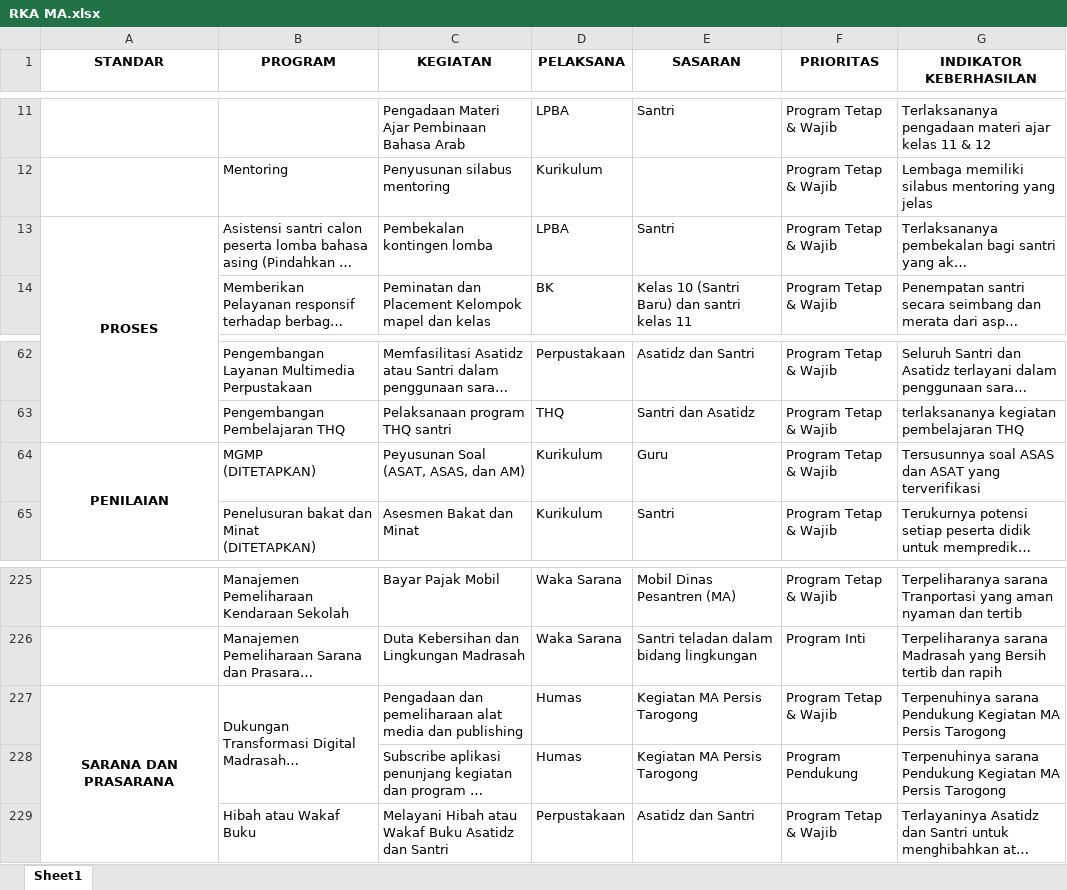
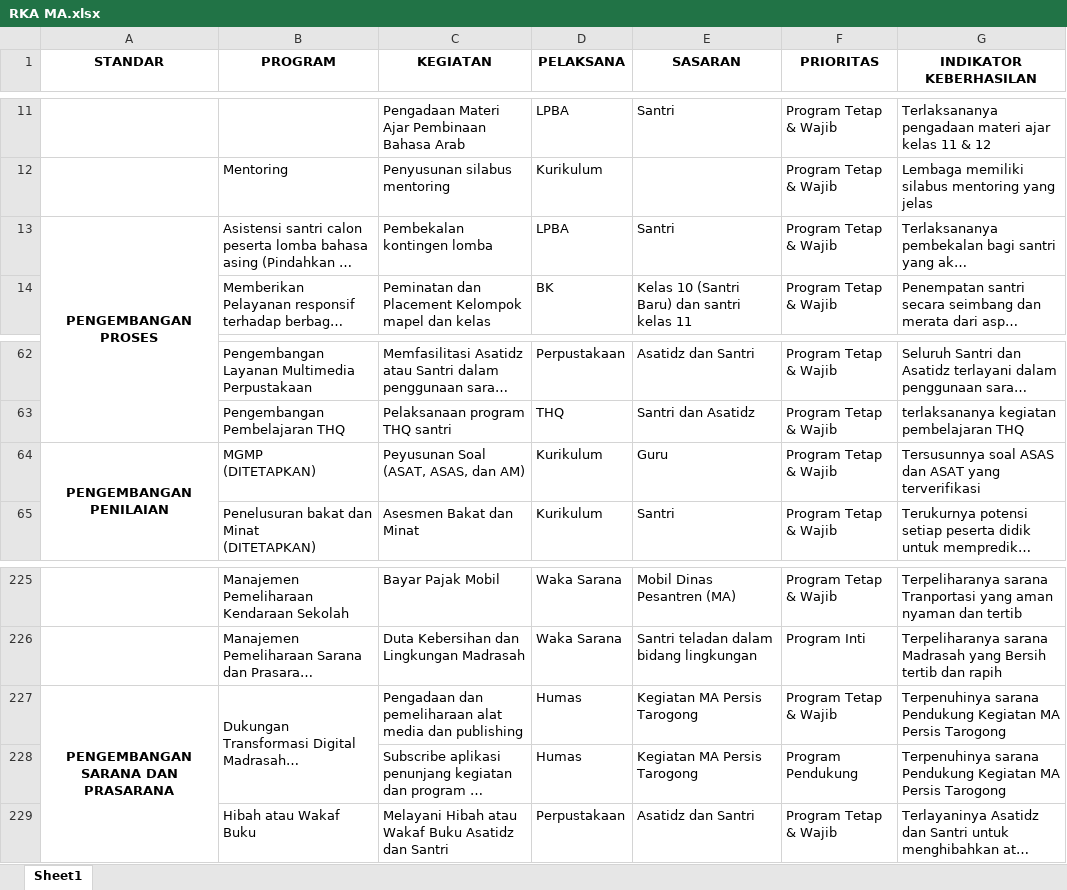
Before and after one commit to joharis29/Smart-Santri, an Excel workbook: docs/program/RKA MA.xlsx, sheet Sheet1, drawn as a sheet; only a part is shown, gaps mark what is left out; long unchanged cells end in …; values as stored, in another font and other column widths than the file's, no borders; the diff names each change by its address in the sheet, - before the commit and + after, or states it on an @@ line.

```diff
--- a/docs/program/RKA MA.xlsx (sheet Sheet1)
+++ b/docs/program/RKA MA.xlsx (sheet Sheet1)
-A13 (STANDAR): PROSES
+A13 (STANDAR): PENGEMBANGAN PROSES
-A64 (STANDAR): PENILAIAN
+A64 (STANDAR): PENGEMBANGAN PENILAIAN
-A227 (STANDAR): SARANA DAN PRASARANA
+A227 (STANDAR): PENGEMBANGAN SARANA DAN PRASARANA
```
Also changed, not shown: docs/program/RKA Diniyah.xlsx, docs/program/RKA MTs.xlsx, 6 other files.
